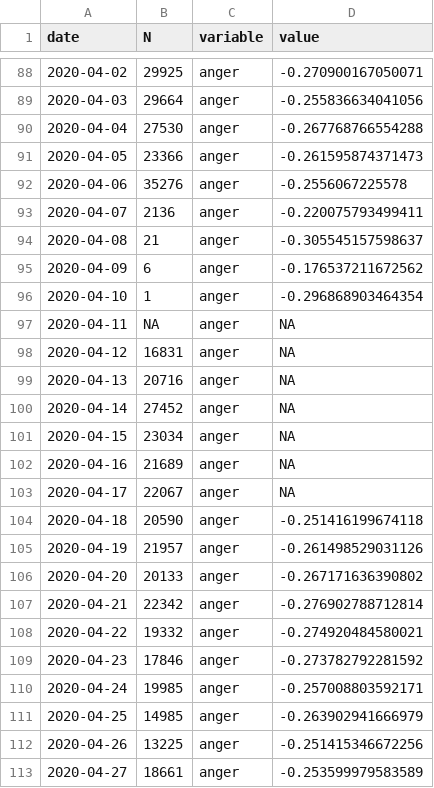
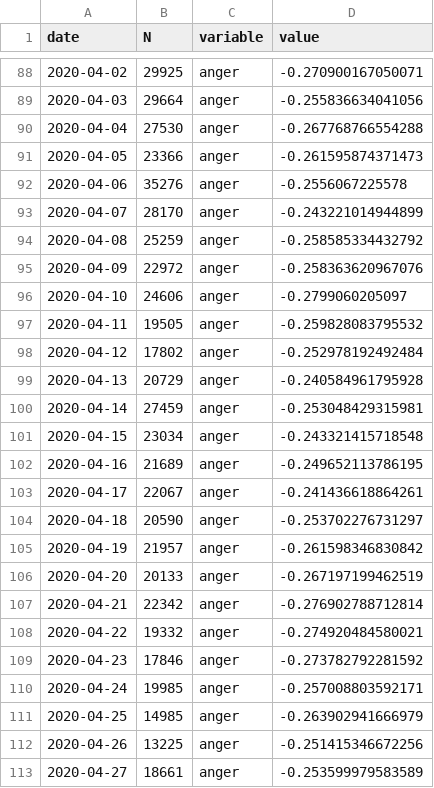
Before and after one commit to maxpel/covid19_monitor_austria, a CSV file: standard.csv, drawn as a sheet; only a part is shown, gaps mark what is left out; the diff covers the shown part only.

```diff
--- a/standard.csv
+++ b/standard.csv
@@ -92,16 +92,16 @@
 2020-04-06,35276,"anger",-0.2556067225578
-2020-04-07,2136,"anger",-0.220075793499411
-2020-04-08,21,"anger",-0.305545157598637
-2020-04-09,6,"anger",-0.176537211672562
-2020-04-10,1,"anger",-0.296868903464354
-2020-04-11,NA,"anger",NA
-2020-04-12,16831,"anger",NA
-2020-04-13,20716,"anger",NA
-2020-04-14,27452,"anger",NA
-2020-04-15,23034,"anger",NA
-2020-04-16,21689,"anger",NA
-2020-04-17,22067,"anger",NA
-2020-04-18,20590,"anger",-0.251416199674118
-2020-04-19,21957,"anger",-0.261498529031126
-2020-04-20,20133,"anger",-0.267171636390802
+2020-04-07,28170,"anger",-0.243221014944899
+2020-04-08,25259,"anger",-0.258585334432792
+2020-04-09,22972,"anger",-0.258363620967076
+2020-04-10,24606,"anger",-0.2799060205097
+2020-04-11,19505,"anger",-0.259828083795532
+2020-04-12,17802,"anger",-0.252978192492484
+2020-04-13,20729,"anger",-0.240584961795928
+2020-04-14,27459,"anger",-0.253048429315981
+2020-04-15,23034,"anger",-0.243321415718548
+2020-04-16,21689,"anger",-0.249652113786195
+2020-04-17,22067,"anger",-0.241436618864261
+2020-04-18,20590,"anger",-0.253702276731297
+2020-04-19,21957,"anger",-0.261598346830842
+2020-04-20,20133,"anger",-0.267197199462519
 2020-04-21,22342,"anger",-0.276902788712814
```
Also changed, not shown: 110 edited cells elsewhere in this file, 1 other file.
